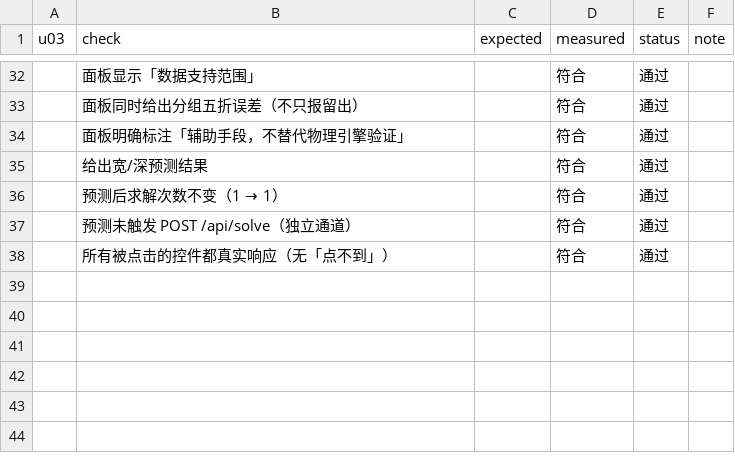
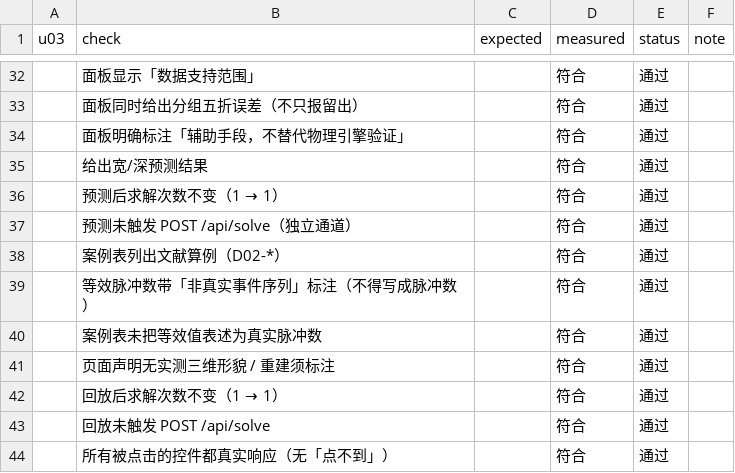
Before and after one commit to milumilelu/ultrafast-laser-demo, a CSV file: docs/reports/browser_check.csv, drawn as a sheet; only a part is shown, gaps mark what is left out; the diff names each change by its address in the sheet, - before the commit and + after, or states it on an @@ line.

```diff
--- a/docs/reports/browser_check.csv
+++ b/docs/reports/browser_check.csv
+row 38:  | 案例表列出文献算例（D02-*） |  | 符合 | 通过
+row 39:  | 等效脉冲数带「非真实事件序列」标注（不得写成脉冲数） |  | 符合 | 通过
+row 40:  | 案例表未把等效值表述为真实脉冲数 |  | 符合 | 通过
+row 41:  | 页面声明无实测三维形貌 / 重建须标注 |  | 符合 | 通过
+row 42:  | 回放后求解次数不变（1 → 1） |  | 符合 | 通过
+row 43:  | 回放未触发 POST /api/solve |  | 符合 | 通过
```
Also changed, not shown: docs/reports/acceptance_g01_g05.csv, docs/reports/ui_operation_check.csv, 23 other files.
